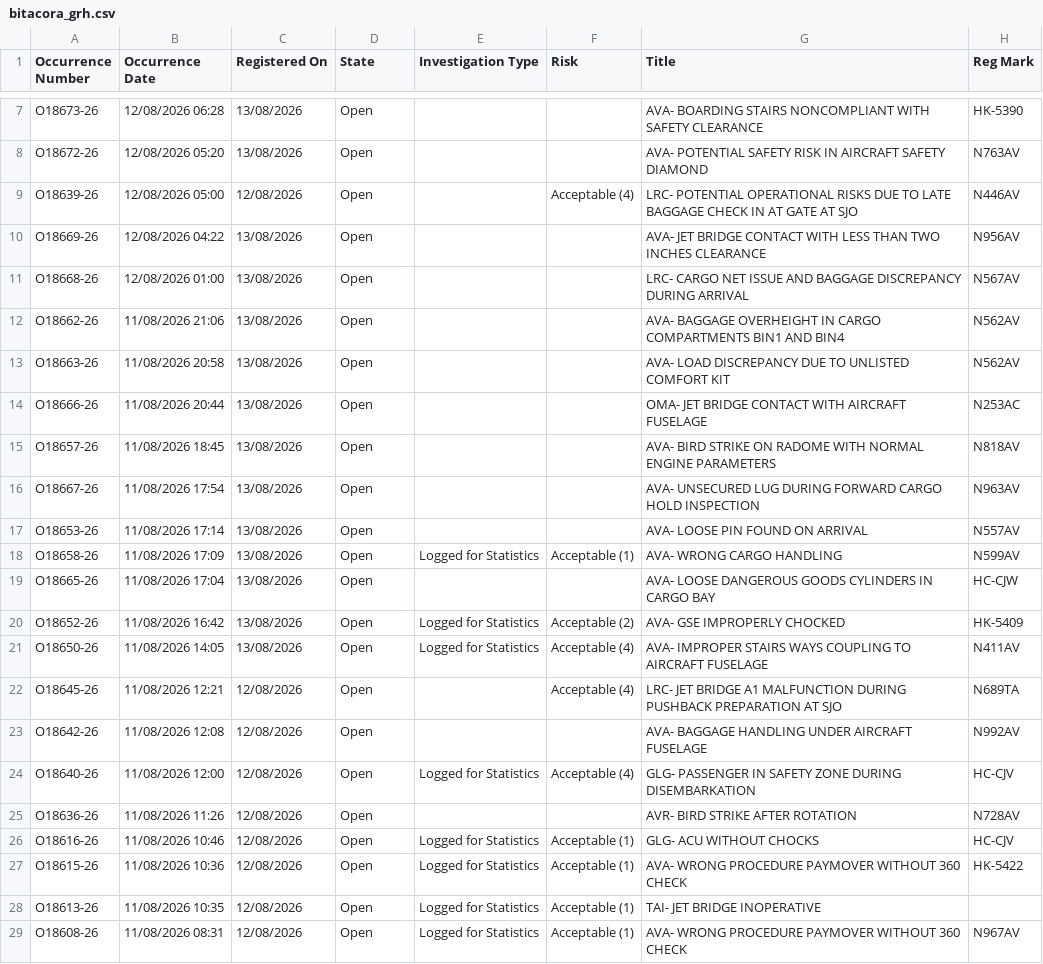
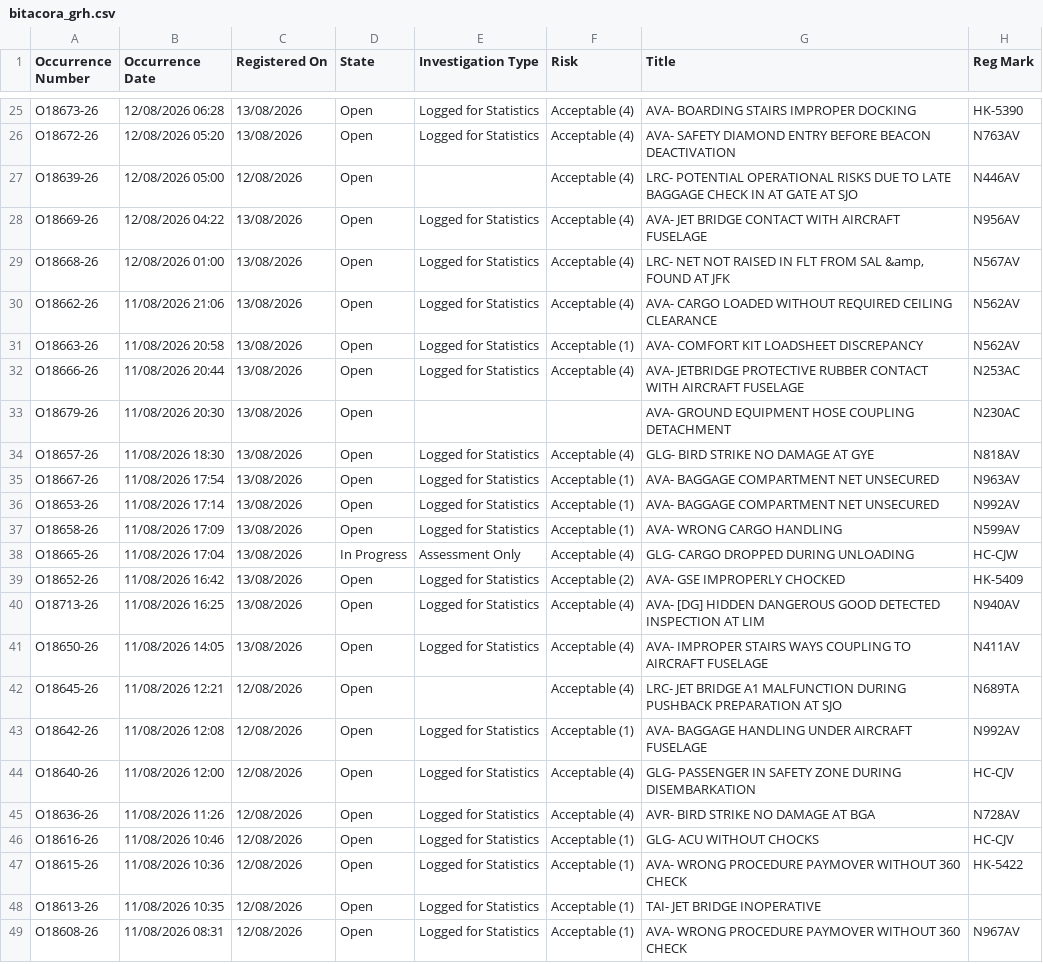
Before and after one commit to luibernip/segops, a CSV file: bitacora_grh.csv, drawn as a sheet; only a part is shown, gaps mark what is left out; addresses are those after the commit; the diff covers the shown part only; the diff names each change by its address in the sheet, - before the commit and + after, or states it on an @@ line.

```diff
--- a/bitacora_grh.csv
+++ b/bitacora_grh.csv
-E25:E26 (Investigation Type): (empty)
+E25:E26 (Investigation Type): Logged for Statistics
-F25:F26 (Risk): (empty)
+F25:F26 (Risk): Acceptable (4)
-G25 (Title): …BOARDING STAIRS NONCOMPLIANT WITH SAFETY CLEARANCE
+G25 (Title): …BOARDING STAIRS IMPROPER DOCKING
-G26 (Title): AVA- POTENTIAL SAFETY RISK IN AIRCRAFT SAFETY DIAMOND
+G26 (Title): AVA- SAFETY DIAMOND ENTRY BEFORE BEACON DEACTIVATION
-E28:E32 (Investigation Type): (empty)
+E28:E32 (Investigation Type): Logged for Statistics
-F28:F30 (Risk): (empty)
+F28:F30 (Risk): Acceptable (4)
-G28 (Title): …CONTACT WITH LESS THAN TWO INCHES CLEARANCE
+G28 (Title): …CONTACT WITH AIRCRAFT FUSELAGE
-G29 (Title): LRC- CARGO NET ISSUE AND BAGGAGE DISCREPANCY DURING ARRIVAL
+G29 (Title): LRC- NET NOT RAISED IN FLT FROM SAL &amp, FOUND AT JFK
-G30 (Title): AVA- BAGGAGE OVERHEIGHT IN CARGO COMPARTMENTS BIN1 AND BIN4
+G30 (Title): AVA- CARGO LOADED WITHOUT REQUIRED CEILING CLEARANCE
-F31 (Risk): (empty)
+F31 (Risk): Acceptable (1)
-G31 (Title): AVA- LOAD DISCREPANCY DUE TO UNLISTED COMFORT KIT
+G31 (Title): AVA- COMFORT KIT LOADSHEET DISCREPANCY
-F32 (Risk): (empty)
+F32 (Risk): Acceptable (4)
-G32 (Title): OMA- JET BRIDGE CONTACT WITH…
+G32 (Title): AVA- JETBRIDGE PROTECTIVE RUBBER CONTACT WITH…
+row 33: O18679-26 | 11/08/2026 20:30 | 13/08/2026 | Open |  |  | AVA- GROUND EQUIPMENT HOSE COUPLING DETACHMENT | N230AC
-B34 (Occurrence Date): 11/08/2026 18:45
+B34 (Occurrence Date): 11/08/2026 18:30
-E34:E36 (Investigation Type): (empty)
+E34:E36 (Investigation Type): Logged for Statistics
-F34 (Risk): (empty)
+F34 (Risk): Acceptable (4)
-G34 (Title): AVA- BIRD STRIKE ON RADOME WITH NORMAL ENGINE PARAMETERS
+G34 (Title): GLG- BIRD STRIKE NO DAMAGE AT GYE
-F35:F36 (Risk): (empty)
+F35:F36 (Risk): Acceptable (1)
-G35 (Title): AVA- UNSECURED LUG DURING FORWARD CARGO HOLD INSPECTION
+G35 (Title): AVA- BAGGAGE COMPARTMENT NET UNSECURED
-G36 (Title): AVA- LOOSE PIN FOUND ON ARRIVAL
+G36 (Title): AVA- BAGGAGE COMPARTMENT NET UNSECURED
-H36 (Reg Mark): N557AV
+H36 (Reg Mark): N992AV
-D38 (State): Open
+D38 (State): In Progress
-E38 (Investigation Type): (empty)
+E38 (Investigation Type): Assessment Only
-F38 (Risk): (empty)
+F38 (Risk): Acceptable (4)
-G38 (Title): AVA- LOOSE DANGEROUS GOODS CYLINDERS IN CARGO BAY
+G38 (Title): GLG- CARGO DROPPED DURING UNLOADING
+row 40: O18713-26 | 11/08/2026 16:25 | 13/08/2026 | Open | Logged for Statistics | Acceptable (4) | AVA- [DG] HIDDEN DANGEROUS GOOD DETECTED INSPECTION AT LIM | N940AV
-E43 (Investigation Type): (empty)
+E43 (Investigation Type): Logged for Statistics
-F43 (Risk): (empty)
+F43 (Risk): Acceptable (1)
-E45 (Investigation Type): (empty)
+E45 (Investigation Type): Logged for Statistics
-F45 (Risk): (empty)
+F45 (Risk): Acceptable (4)
-G45 (Title): AVR- BIRD STRIKE AFTER ROTATION
+G45 (Title): AVR- BIRD STRIKE NO DAMAGE AT BGA
```
Also changed, not shown: 19 added rows and 14 edited cells elsewhere in this file, bitacora_cbn.csv, bitacora_frm.csv, 6 other files.
